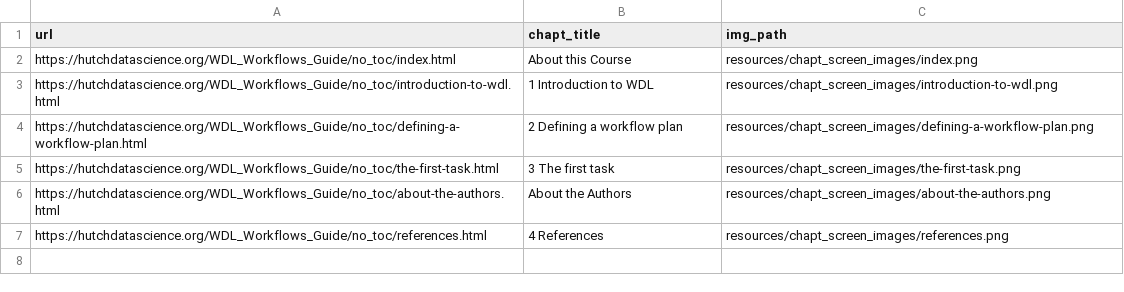
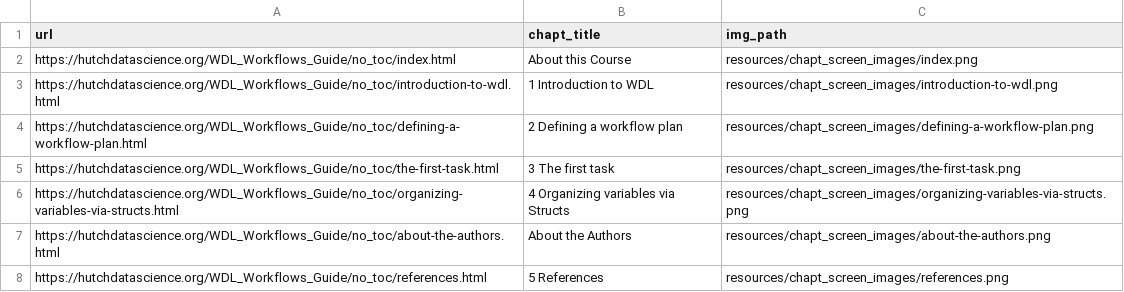
Before and after one commit to fhdsl/Developing_WDL_Workflows, a TSV file: resources/chapt_screen_images/chapter_urls.tsv, drawn as a sheet.

```diff
--- a/resources/chapt_screen_images/chapter_urls.tsv
+++ b/resources/chapt_screen_images/chapter_urls.tsv
@@ -5,3 +5,4 @@ https://hutchdatascience.org/WDL_Workflows_Guide/no_toc/defining-a-workflow-plan
 https://hutchdatascience.org/WDL_Workflows_Guide/no_toc/the-first-task.html	3 The first task	resources/chapt_screen_images/the-first-task.png
+https://hutchdatascience.org/WDL_Workflows_Guide/no_toc/organizing-variables-via-structs.html	4 Organizing variables via Structs	resources/chapt_screen_images/organizing-variables-via-structs.png
 https://hutchdatascience.org/WDL_Workflows_Guide/no_toc/about-the-authors.html	About the Authors	resources/chapt_screen_images/about-the-authors.png
-https://hutchdatascience.org/WDL_Workflows_Guide/no_toc/references.html	4 References	resources/chapt_screen_images/references.png
+https://hutchdatascience.org/WDL_Workflows_Guide/no_toc/references.html	5 References	resources/chapt_screen_images/references.png
```
Also changed, not shown: 15 other files.
